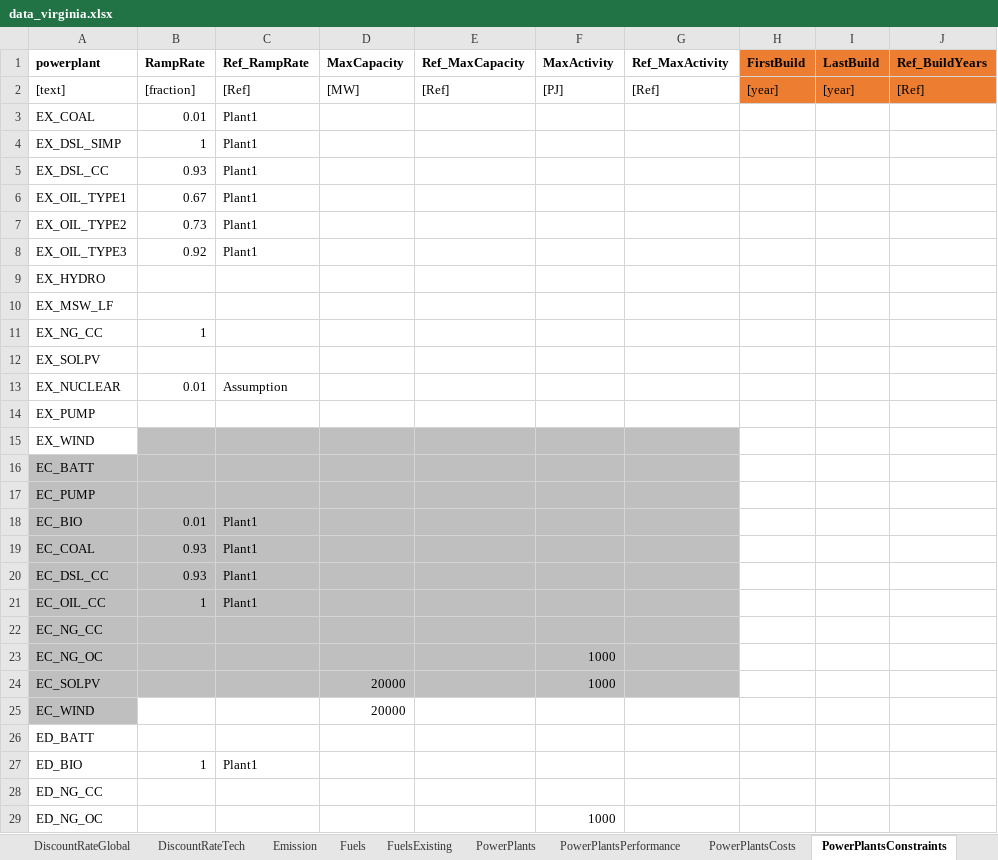
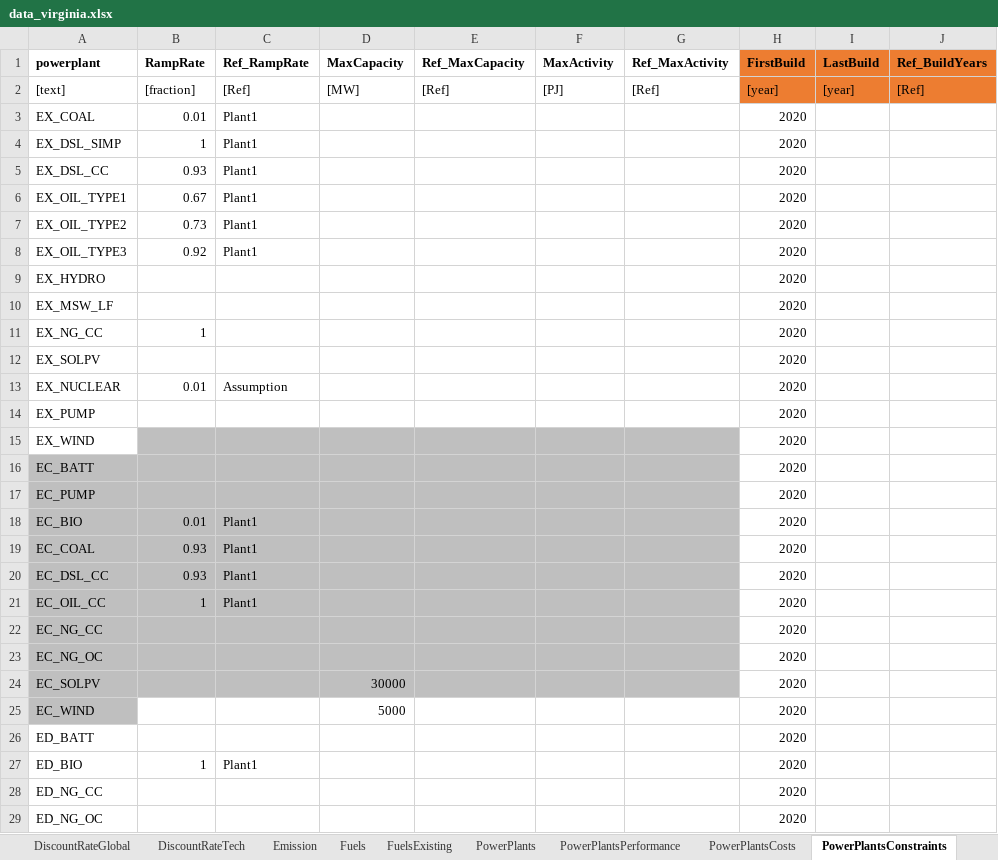
Before and after one commit to coopercenter/temoa-va, an Excel workbook: virginia/data/data_virginia.xlsx, sheet PowerPlantsConstraints, drawn as a sheet; only a part is shown; values as stored, in another font and other column widths than the file's, no borders; the diff covers the shown part only; the diff names each change by its address in the sheet, - before the commit and + after, or states it on an @@ line.

```diff
--- a/virginia/data/data_virginia.xlsx (sheet PowerPlantsConstraints)
+++ b/virginia/data/data_virginia.xlsx (sheet PowerPlantsConstraints)
-H3:H29 (FirstBuild): (empty)
+H3:H29 (FirstBuild): 2020
-F23:F24 (MaxActivity): 1000
+F23:F24 (MaxActivity): (empty)
-D24 (MaxCapacity): 20000
+D24 (MaxCapacity): 30000
-D25 (MaxCapacity): 20000
+D25 (MaxCapacity): 5000
-F29 (MaxActivity): 1000
+F29 (MaxActivity): (empty)
```
Also changed, not shown: 4 edited cells elsewhere in this sheet, sheet PowerPlantsPerformance, sheet PowerPlantsCosts, sheet DiscountRateTech, sheet Connections, 39 other files.
